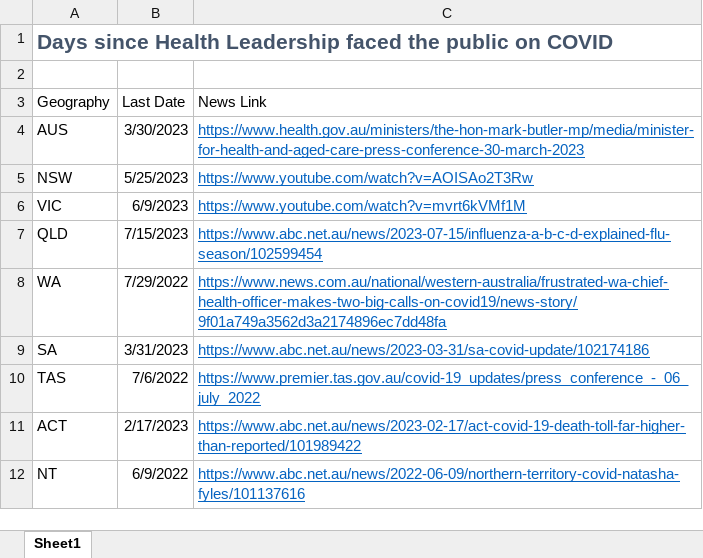
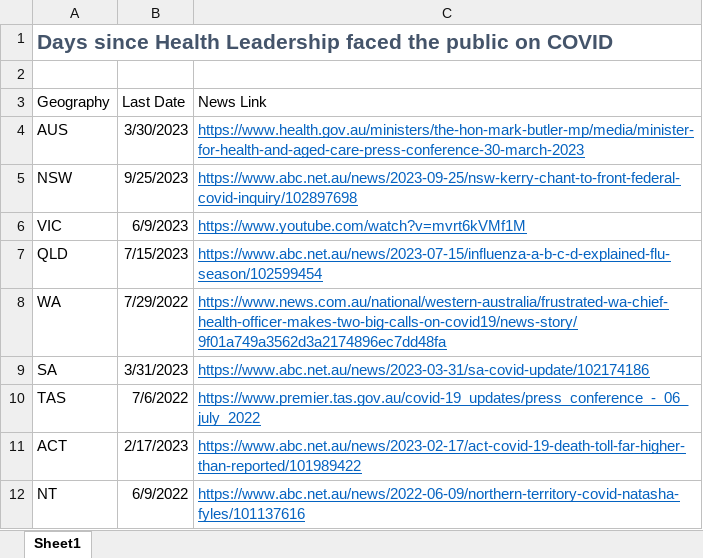
Before and after one commit to Mike-Honey/covid-19-au-vaccinations, an Excel workbook: Days-since-Health-Leadership-faced-the-public-on-COVID.xlsx, sheet Sheet1, drawn as a sheet; values as stored, in another font and other column widths than the file's, no borders; table styles not drawn; the diff names each change by its address in the sheet, - before the commit and + after, or states it on an @@ line.

Commit message:
Add files via upload

```diff
--- a/Days-since-Health-Leadership-faced-the-public-on-COVID.xlsx (sheet Sheet1)
+++ b/Days-since-Health-Leadership-faced-the-public-on-COVID.xlsx (sheet Sheet1)
-B5 (Last Date): 5/25/2023
+B5 (Last Date): 9/25/2023
-C5 (News Link): https://www.youtube.com/watch?v=AOISAo2T3Rw
+C5 (News Link): https://www.abc.net.au/news/2023-09-25/nsw-kerry-chant-to-front-federal-covid-inquiry/102897698
```
